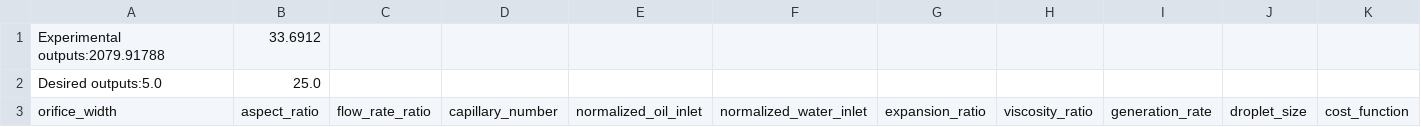
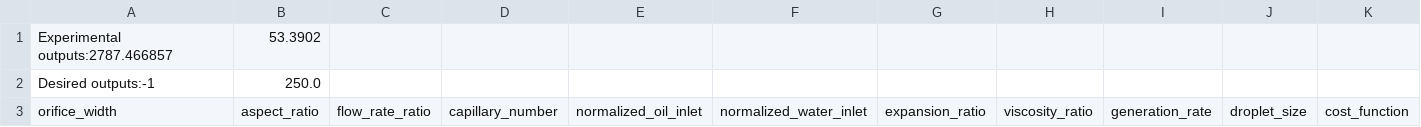
Before and after one commit to CIDARLAB/dafd-website, a CSV file: InterResults.csv, drawn as a sheet; removed rows and columns are numbered as before the commit, all else as after; the diff names each change by its address in the sheet, - before the commit and + after, or states it on an @@ line.

```diff
--- a/InterResults.csv
+++ b/InterResults.csv
-row 1: Experimental outputs:2079.91788 | 33.6912
-row 2: Desired outputs:5.0 | 25.0
+row 1: Experimental outputs:2787.466857 | 53.3902
+row 2: Desired outputs:-1 | 250.0
```
Also changed, not shown: 3 other files.
